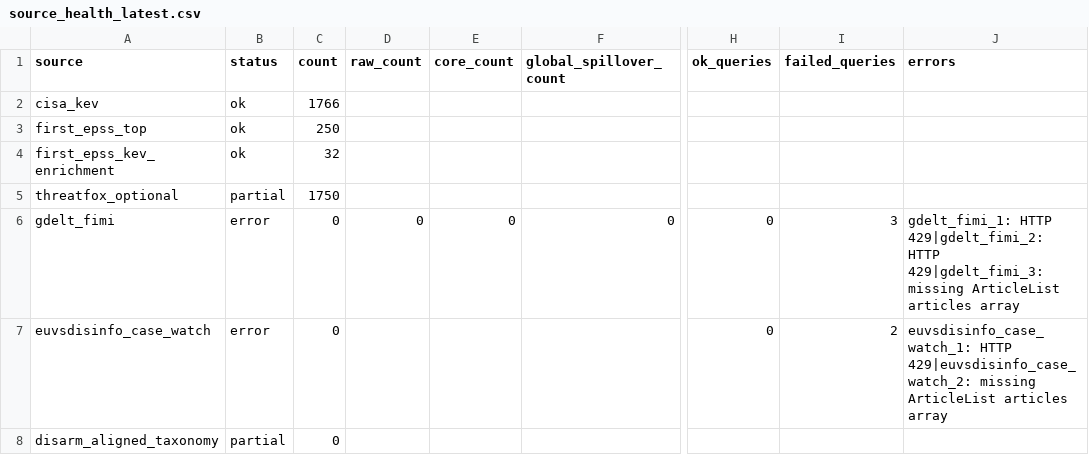
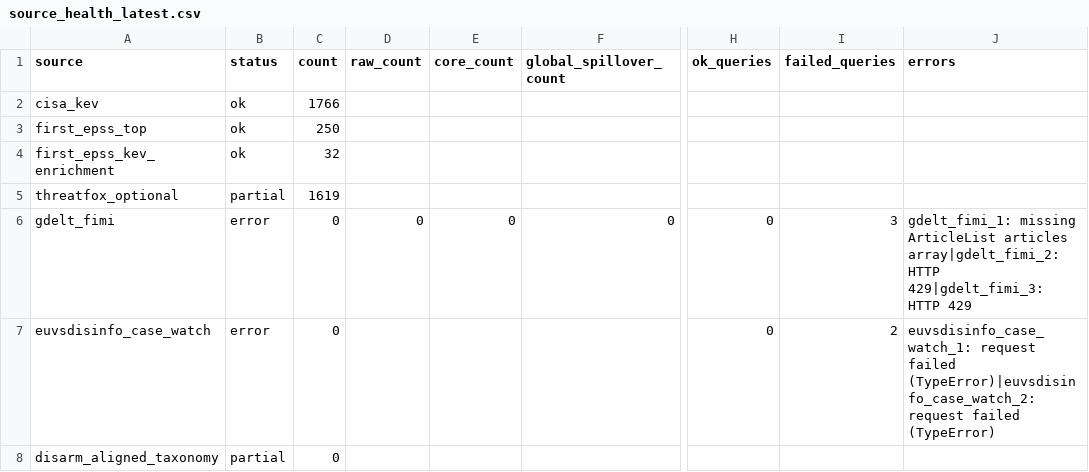
Before and after one commit to mowlsint/mard-hybrid-telemetry, a CSV file: public/downloads/source_health_latest.csv, drawn as a sheet; only a part is shown, gaps mark what is left out; the diff names each change by its address in the sheet, - before the commit and + after, or states it on an @@ line.

```diff
--- a/public/downloads/source_health_latest.csv
+++ b/public/downloads/source_health_latest.csv
-C5 (count): 1750
+C5 (count): 1619
-J6 (errors): gdelt_fimi_1: HTTP 429|gdelt_fimi_2: HTTP 429|gdelt_fimi_3: missing ArticleList articles array
+J6 (errors): gdelt_fimi_1: missing ArticleList articles array|gdelt_fimi_2: HTTP 429|gdelt_fimi_3: HTTP 429
-J7 (errors): euvsdisinfo_case_watch_1: HTTP 429|euvsdisinfo_case_watch_2: missing ArticleList articles array
+J7 (errors): euvsdisinfo_case_watch_1: request failed (TypeError)|euvsdisinfo_case_watch_2: request failed (TypeError)
```
Also changed, not shown: 10 other files.
